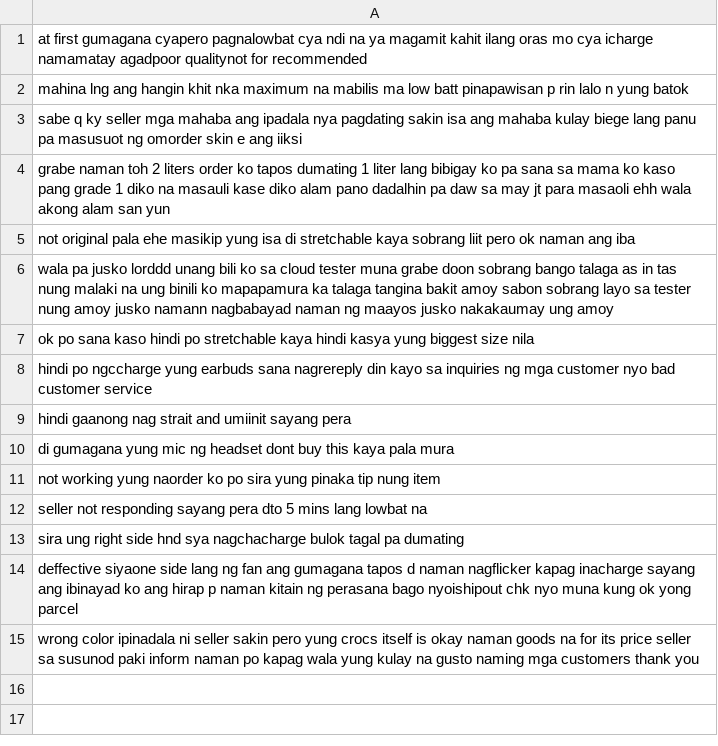
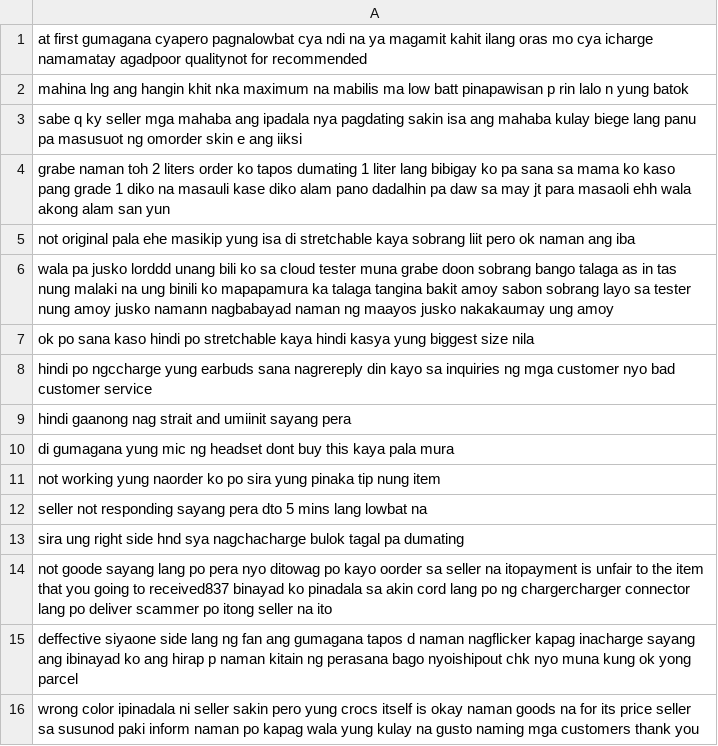
Before and after one commit to vld090/Aspect-Extraction-On-Shopee-Reviews, a CSV file: geminiAPI/aspect_identification/specific-aspects/sp-pro-test.csv, drawn as a sheet.

```diff
--- a/geminiAPI/aspect_identification/specific-aspects/sp-pro-test.csv
+++ b/geminiAPI/aspect_identification/specific-aspects/sp-pro-test.csv
@@ -13,2 +13,3 @@ seller not responding sayang pera dto 5 mins lang lowbat na
 sira ung right side hnd sya nagchacharge bulok tagal pa dumating
+not goode sayang lang po pera nyo ditowag po kayo oorder sa seller na itopayment is unfair to the item that you going to received837 binayad ko pinadala sa akin cord lang po ng chargercharger connector lang po deliver scammer po itong seller na ito
 deffective siyaone side lang ng fan ang gumagana tapos d naman nagflicker kapag inacharge sayang ang ibinayad ko ang hirap p naman kitain ng perasana bago nyoishipout chk nyo muna kung ok yong parcel
```
Also changed, not shown: geminiAPI/aspect_identification/specific-aspects/sp-del-gt.csv, geminiAPI/aspect_identification/specific-aspects/sp-del-pred.csv, 11 other files.
